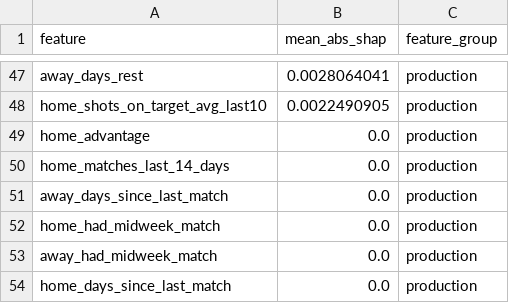
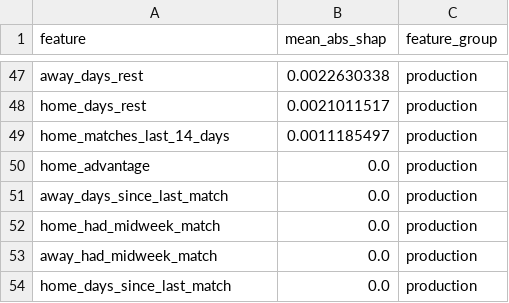
Before and after one commit to mejding/matchlabs, a CSV file: evaluation/market_intelligence/market_shap_feature_rankings.csv, drawn as a sheet; only a part is shown, gaps mark what is left out; removed rows and columns are numbered as before the commit, all else as after; the diff covers the shown part only; the diff names each change by its address in the sheet, - before the commit and + after, or states it on an @@ line.

```diff
--- a/evaluation/market_intelligence/market_shap_feature_rankings.csv
+++ b/evaluation/market_intelligence/market_shap_feature_rankings.csv
-B47 (mean_abs_shap): 0.0028064041
+B47 (mean_abs_shap): 0.0022630338
-row 48: home_shots_on_target_avg_last10 | 0.0022490905 | production
+row 48: home_days_rest | 0.0021011517 | production
+row 49: home_matches_last_14_days | 0.0011185497 | production
-row 50: home_matches_last_14_days | 0.0 | production
```
Also changed, not shown: 19 added rows, 19 removed rows and 26 edited cells elsewhere in this file, evaluation/market_intelligence/market_disagreements.csv, evaluation/market_intelligence/market_edge_analysis.csv, 22 other files.
